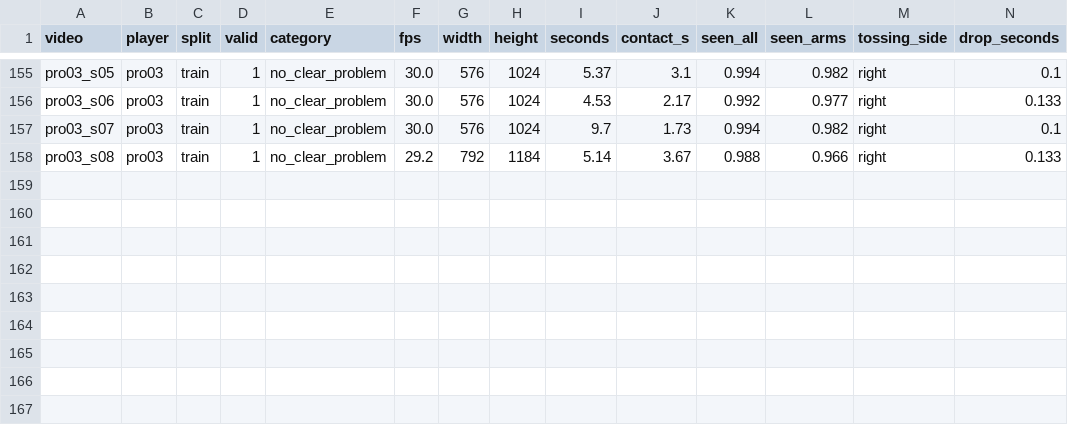
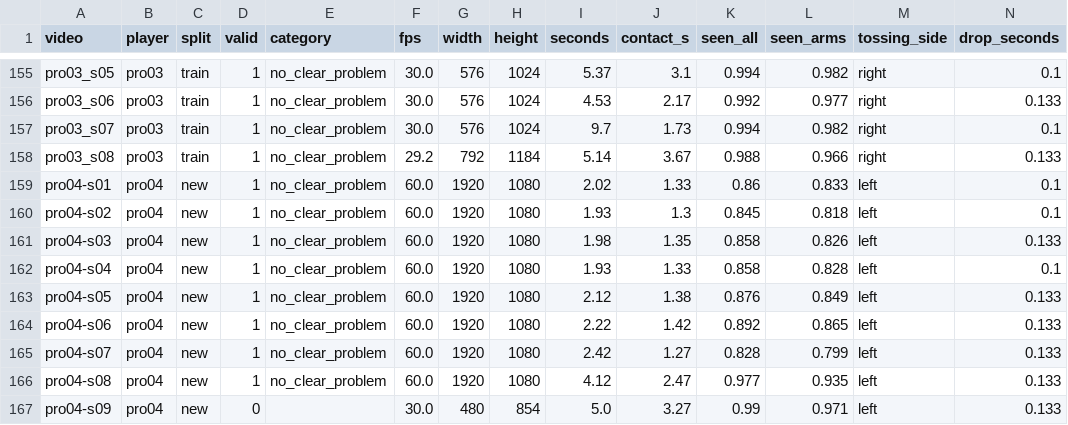
Before and after one commit to erneram/tennis-ai, a CSV file: experiments/serve/eda.csv, drawn as a sheet; only a part is shown, gaps mark what is left out.

```diff
--- a/experiments/serve/eda.csv
+++ b/experiments/serve/eda.csv
@@ -158 +158,10 @@ pro03_s07,pro03,train,1,no_clear_problem,30.0,576,1024,9.7,1.73,0.994,0.982,righ
 pro03_s08,pro03,train,1,no_clear_problem,29.2,792,1184,5.14,3.67,0.988,0.966,right,0.133
+pro04-s01,pro04,new,1,no_clear_problem,60.0,1920,1080,2.02,1.33,0.86,0.833,left,0.1
+pro04-s02,pro04,new,1,no_clear_problem,60.0,1920,1080,1.93,1.3,0.845,0.818,left,0.1
+pro04-s03,pro04,new,1,no_clear_problem,60.0,1920,1080,1.98,1.35,0.858,0.826,left,0.133
+pro04-s04,pro04,new,1,no_clear_problem,60.0,1920,1080,1.93,1.33,0.858,0.828,left,0.1
+pro04-s05,pro04,new,1,no_clear_problem,60.0,1920,1080,2.12,1.38,0.876,0.849,left,0.133
+pro04-s06,pro04,new,1,no_clear_problem,60.0,1920,1080,2.22,1.42,0.892,0.865,left,0.133
+pro04-s07,pro04,new,1,no_clear_problem,60.0,1920,1080,2.42,1.27,0.828,0.799,left,0.133
+pro04-s08,pro04,new,1,no_clear_problem,60.0,1920,1080,4.12,2.47,0.977,0.935,left,0.133
+pro04-s09,pro04,new,0,,30.0,480,854,5.0,3.27,0.99,0.971,left,0.133
```
Also changed, not shown: eval/serve/claude_labels.csv, eval/serve/labels.csv, 5 other files.
